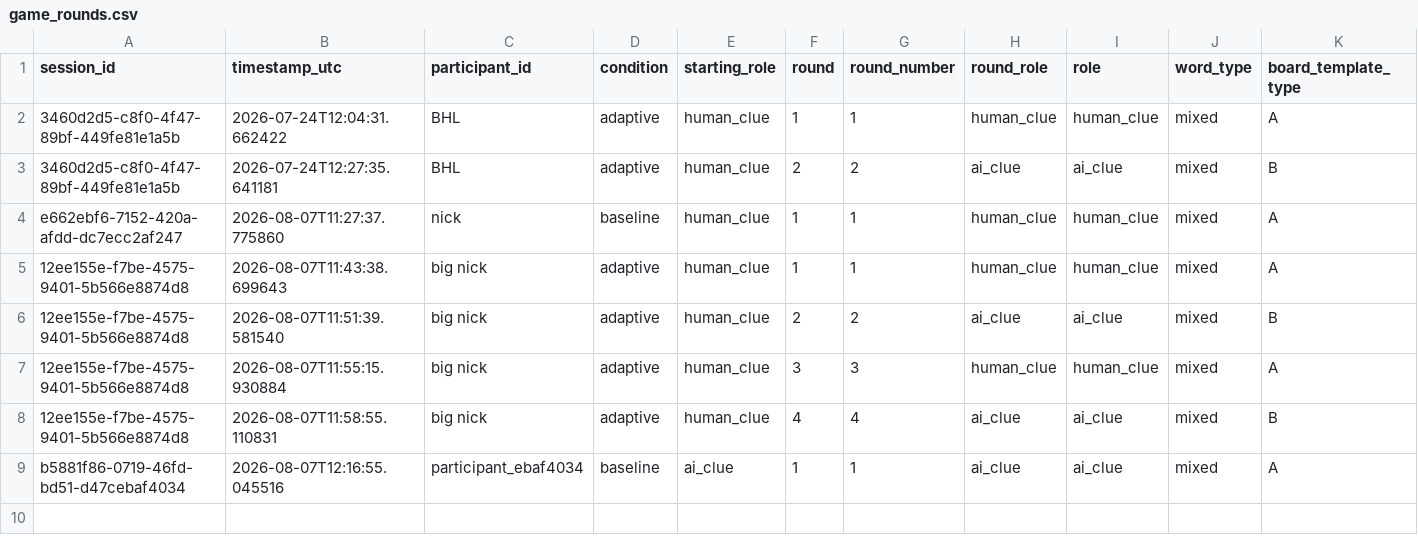
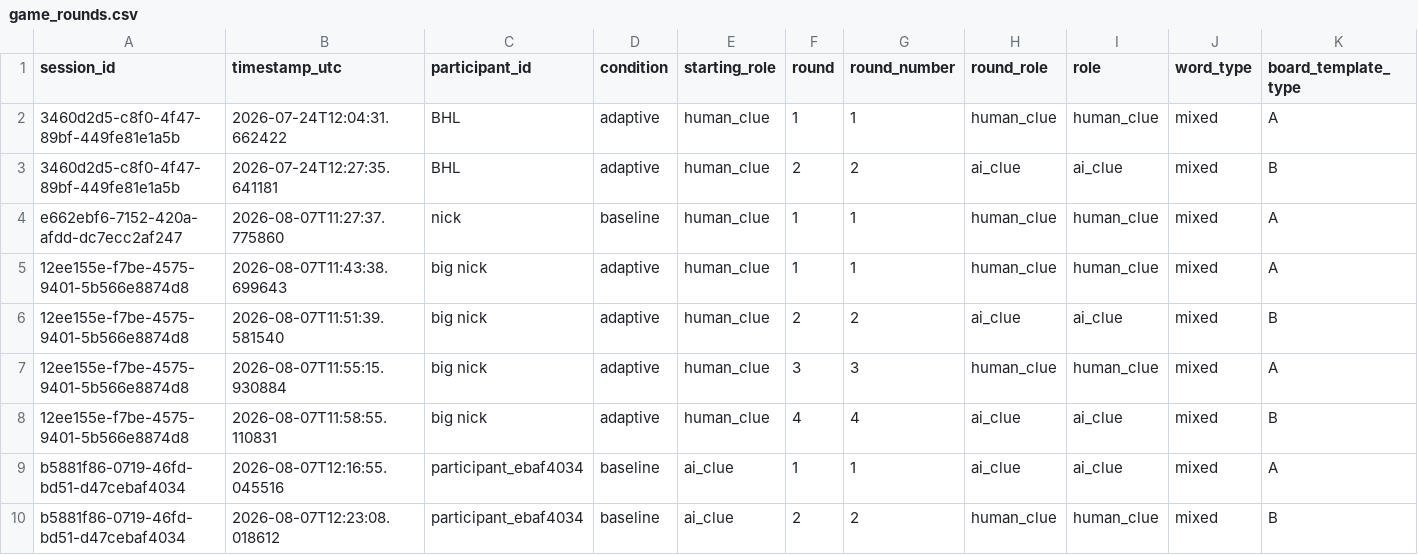
Before and after one commit to Shima1994/human-ai-game, a CSV file: data/game_rounds.csv, drawn as a sheet; only a part is shown; rows hold the shown columns only; the diff names each change by its address in the sheet, - before the commit and + after, or states it on an @@ line.

Commit message:
Append word game round data

```diff
--- a/data/game_rounds.csv
+++ b/data/game_rounds.csv
+row 10: b5881f86-0719-46fd-bd51-d47cebaf4034 | 2026-08-07T12:23:08.018612 | participant_ebaf4034 | baseline | ai_clue | 2 | 2 | human_clue | human_clue | mixed | B
```
